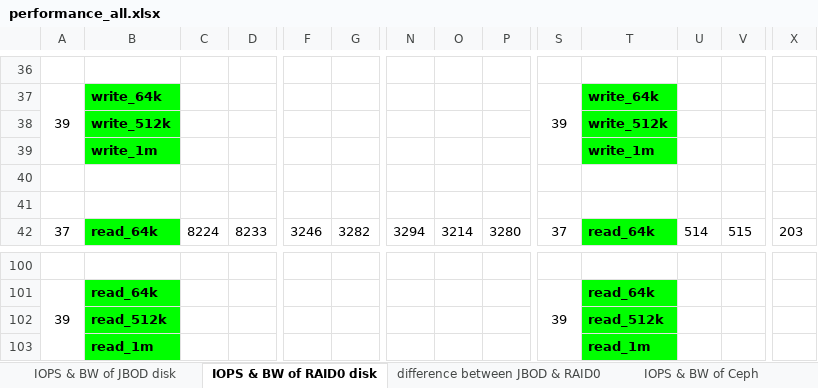
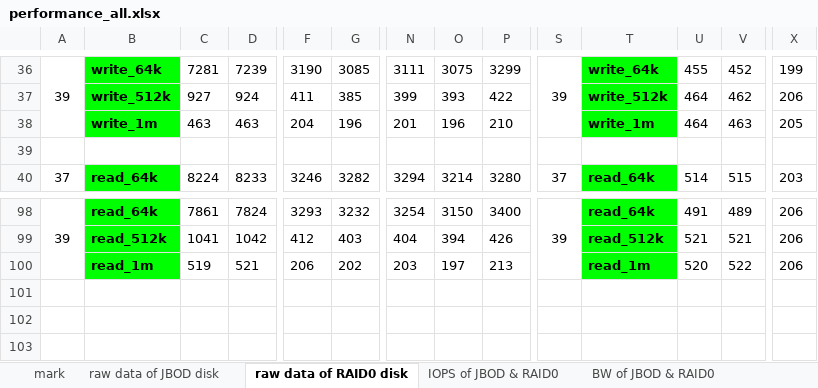
Before and after one commit to imklever/workspace, an Excel workbook: fio/performance_all.xlsx, sheet raw data of RAID0 disk, drawn as a sheet; only a part is shown, gaps mark what is left out; values as stored, in another font and other column widths than the file's, no borders; removed rows and columns are numbered as before the commit, all else as after; rows hold the shown columns only; the diff covers the shown part only; the diff names each change by its address in the sheet, - before the commit and + after, or states it on an @@ line.

```diff
--- a/fio/performance_all.xlsx (sheet raw data of RAID0 disk)
+++ b/fio/performance_all.xlsx (sheet raw data of RAID0 disk)
-sheet tab: IOPS & BW of JBOD disk
+sheet tab: raw data of JBOD disk
-sheet tab: IOPS & BW of RAID0 disk
+sheet tab: raw data of RAID0 disk
-sheet tab: difference between JBOD & RAID0
+sheet tab: IOPS of JBOD & RAID0
+sheet tab: mark
+sheet tab: BW of JBOD & RAID0
-row 36: (empty)
+row 36: 39 | write_64k | 7281 | 7239 | 3190 | 3085 | 3111 | 3075 | 3299 | 39 | write_64k | 455 | 452 | 199
+A36:A38 merged
-B36 fill: none
+B36 fill: #00FF00
+S36:S38 merged
-T36 fill: none
+T36 fill: #00FF00
-row 37: 39 | write_64k |  |  |  |  |  |  |  | 39 | write_64k
-row 38:  | write_512k |  |  |  |  |  |  |  |  | write_512k
-row 39:  | write_1m |  |  |  |  |  |  |  |  | write_1m
-row 37: (empty)
+row 37:  | write_512k | 927 | 924 | 411 | 385 | 399 | 393 | 422 |  | write_512k | 464 | 462 | 206
-B37 fill: none
+B37 fill: #00FF00
-T37 fill: none
+T37 fill: #00FF00
+row 38:  | write_1m | 463 | 463 | 204 | 196 | 201 | 196 | 210 |  | write_1m | 464 | 463 | 205
-row 98: (empty)
+row 98: 39 | read_64k | 7861 | 7824 | 3293 | 3232 | 3254 | 3150 | 3400 | 39 | read_64k | 491 | 489 | 206
+A98:A100 merged
-B98 fill: none
+B98 fill: #00FF00
+S98:S100 merged
-T98 fill: none
+T98 fill: #00FF00
-row 101: 39 | read_64k |  |  |  |  |  |  |  | 39 | read_64k
-row 102:  | read_512k |  |  |  |  |  |  |  |  | read_512k
-row 103:  | read_1m |  |  |  |  |  |  |  |  | read_1m
+row 99:  | read_512k | 1041 | 1042 | 412 | 403 | 404 | 394 | 426 |  | read_512k | 521 | 521 | 206
+row 100:  | read_1m | 519 | 521 | 206 | 202 | 203 | 197 | 213 |  | read_1m | 520 | 522 | 206
```
Also changed, not shown: 57 added rows and 57 removed rows elsewhere in this sheet, sheet IOPS of JBOD & RAID0, sheet rate of ceph & disk, sheet raw data of JBOD disk, other sheet tabs, formulas that keep their value, charts or pictures, fio/format_xslx/xlsx/performance.xlsx, 3 other files.
